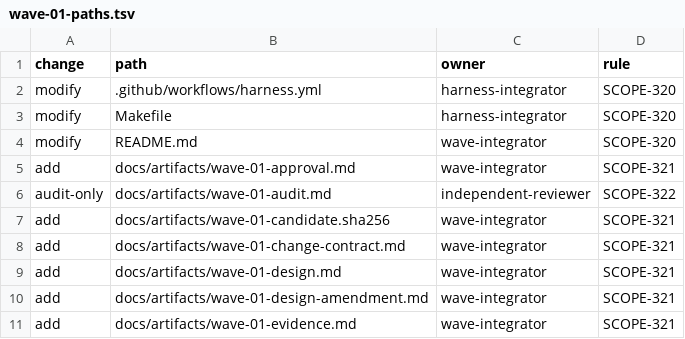
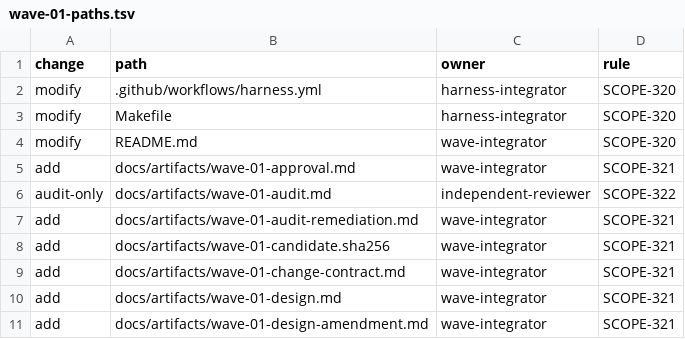
Before and after one commit to addressanup/level7-dev-loop, a TSV file: harness/wave-01-paths.tsv, drawn as a sheet; only a part is shown; the shorter side is filled out with more unchanged rows.

```diff
--- a/harness/wave-01-paths.tsv
+++ b/harness/wave-01-paths.tsv
@@ -6,2 +6,3 @@ add	docs/artifacts/wave-01-approval.md	wave-integrator	SCOPE-321
 audit-only	docs/artifacts/wave-01-audit.md	independent-reviewer	SCOPE-322
+add	docs/artifacts/wave-01-audit-remediation.md	wave-integrator	SCOPE-321
 add	docs/artifacts/wave-01-candidate.sha256	wave-integrator	SCOPE-321
```
Also changed, not shown: harness/control-ownership.tsv, 4 other files.
